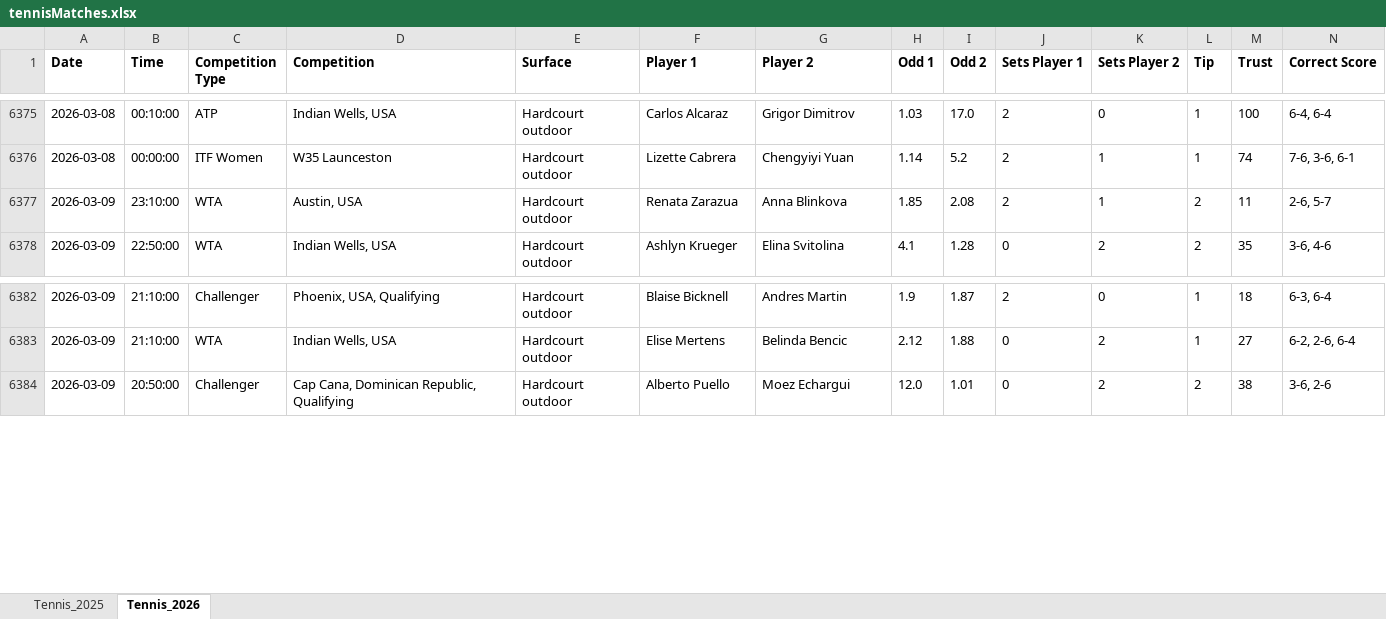
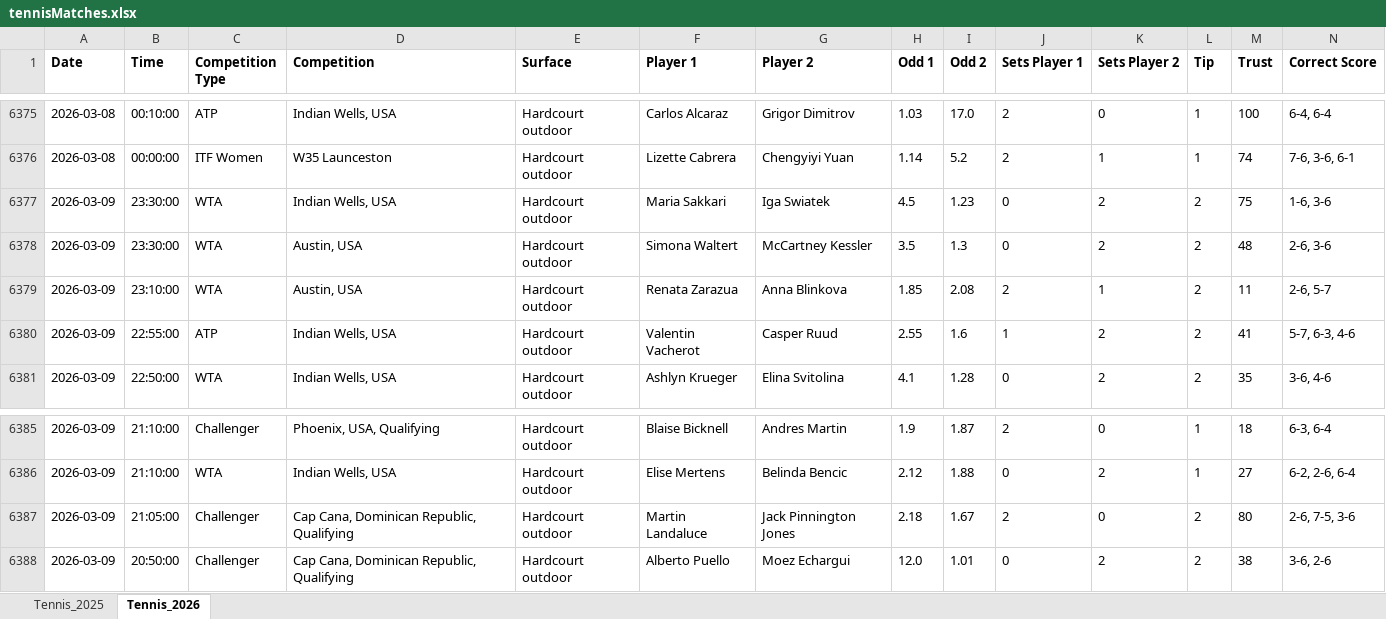
Before and after one commit to Dani-Ionescu/tennispredictions-ai-data, an Excel workbook: tennisMatches.xlsx, sheet Tennis_2026, drawn as a sheet; only a part is shown, gaps mark what is left out; values as stored, in another font and other column widths than the file's, no borders; rows hold the shown columns only; the diff covers the shown part only; the diff names each change by its address in the sheet, - before the commit and + after, or states it on an @@ line.

```diff
--- a/tennisMatches.xlsx (sheet Tennis_2026)
+++ b/tennisMatches.xlsx (sheet Tennis_2026)
+row 6377: 2026-03-09 | 23:30:00 | WTA | Indian Wells, USA | Hardcourt outdoor | Maria Sakkari | Iga Swiatek | 4.5 | 1.23 | 0 | 2 | 2 | 75 | 1-6, 3-6
+row 6378: 2026-03-09 | 23:30:00 | WTA | Austin, USA | Hardcourt outdoor | Simona Waltert | McCartney Kessler | 3.5 | 1.3 | 0 | 2 | 2 | 48 | 2-6, 3-6
+row 6380: 2026-03-09 | 22:55:00 | ATP | Indian Wells, USA | Hardcourt outdoor | Valentin Vacherot | Casper Ruud | 2.55 | 1.6 | 1 | 2 | 2 | 41 | 5-7, 6-3, 4-6
+row 6387: 2026-03-09 | 21:05:00 | Challenger | Cap Cana, Dominican Republic, Qualifying | Hardcourt outdoor | Martin Landaluce | Jack Pinnington Jones | 2.18 | 1.67 | 2 | 0 | 2 | 80 | 2-6, 7-5, 3-6
```
Also changed, not shown: 105 added rows elsewhere in this sheet, 1 other file.
